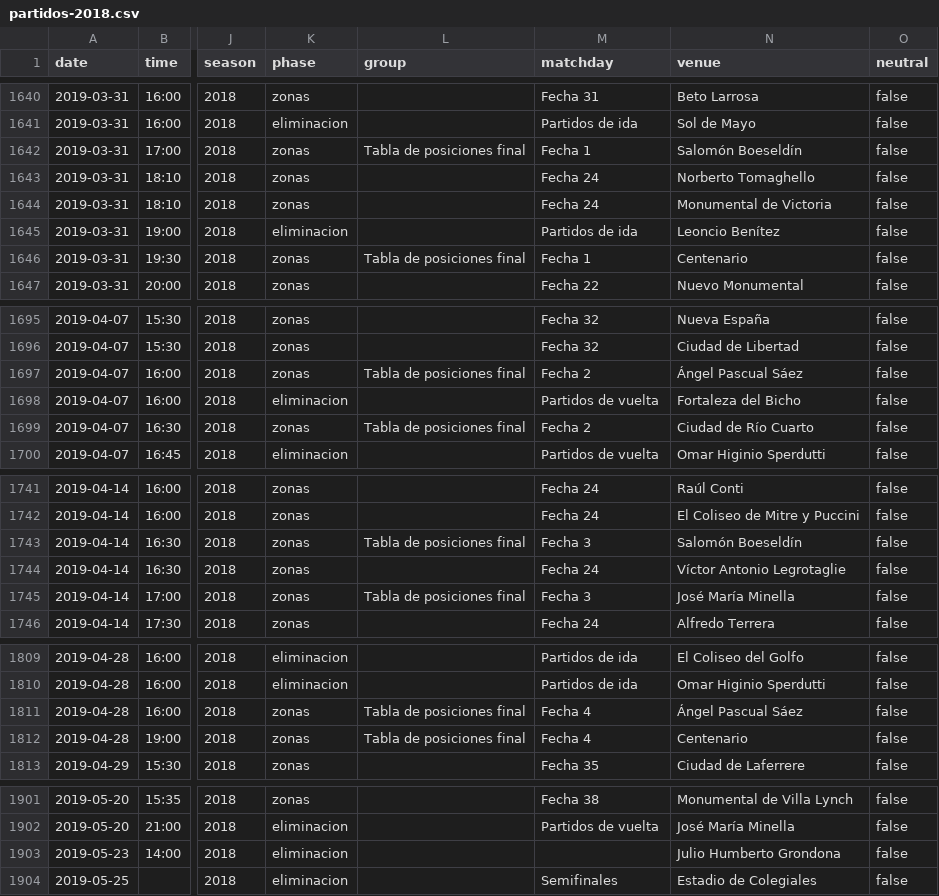
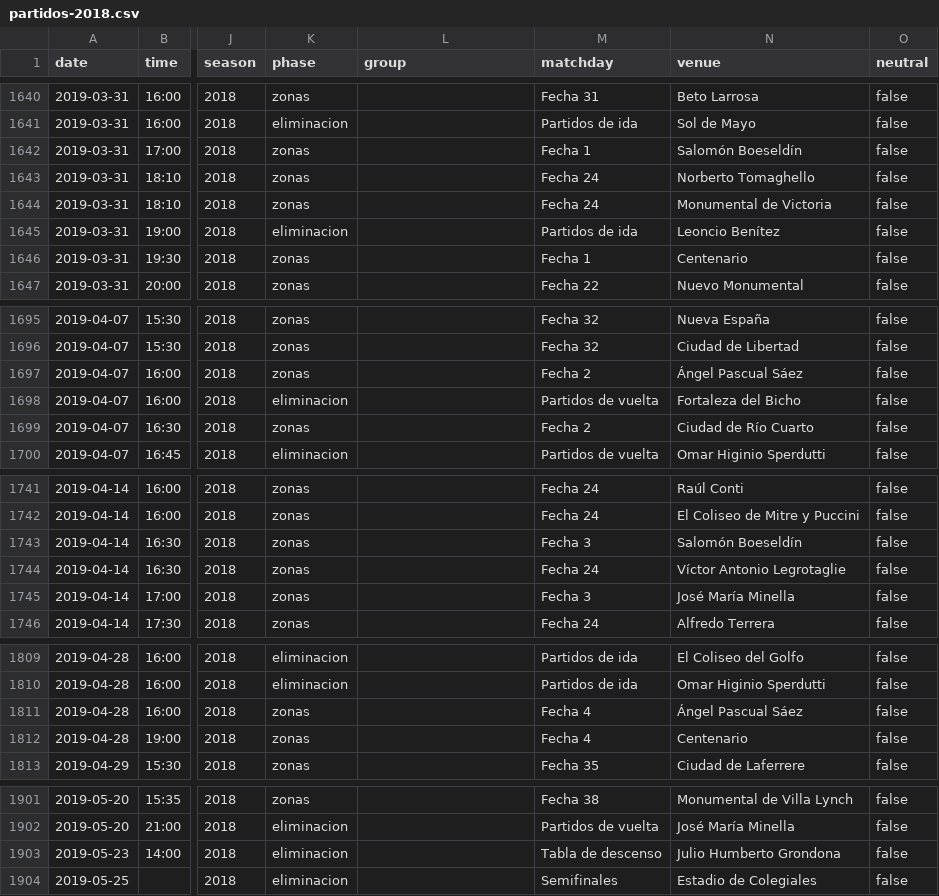
Before and after one commit to rhinoah/futbol-argentino-data, a CSV file: data/partidos-2018.csv, drawn as a sheet; only a part is shown, gaps mark what is left out; the diff covers the shown part only; the diff names each change by its address in the sheet, - before the commit and + after, or states it on an @@ line.

```diff
--- a/data/partidos-2018.csv
+++ b/data/partidos-2018.csv
-L1642 (group): Tabla de posiciones final
+L1642 (group): (empty)
-L1646 (group): Tabla de posiciones final
+L1646 (group): (empty)
-L1697 (group): Tabla de posiciones final
+L1697 (group): (empty)
-L1699 (group): Tabla de posiciones final
+L1699 (group): (empty)
-L1743 (group): Tabla de posiciones final
+L1743 (group): (empty)
-L1745 (group): Tabla de posiciones final
+L1745 (group): (empty)
-L1811:L1812 (group): Tabla de posiciones final
+L1811:L1812 (group): (empty)
-M1903 (matchday): (empty)
+M1903 (matchday): Tabla de descenso
```
Also changed, not shown: 2 edited cells elsewhere in this file, data/partidos-2016.csv, data/partidos-2020.csv, 10 other files.
